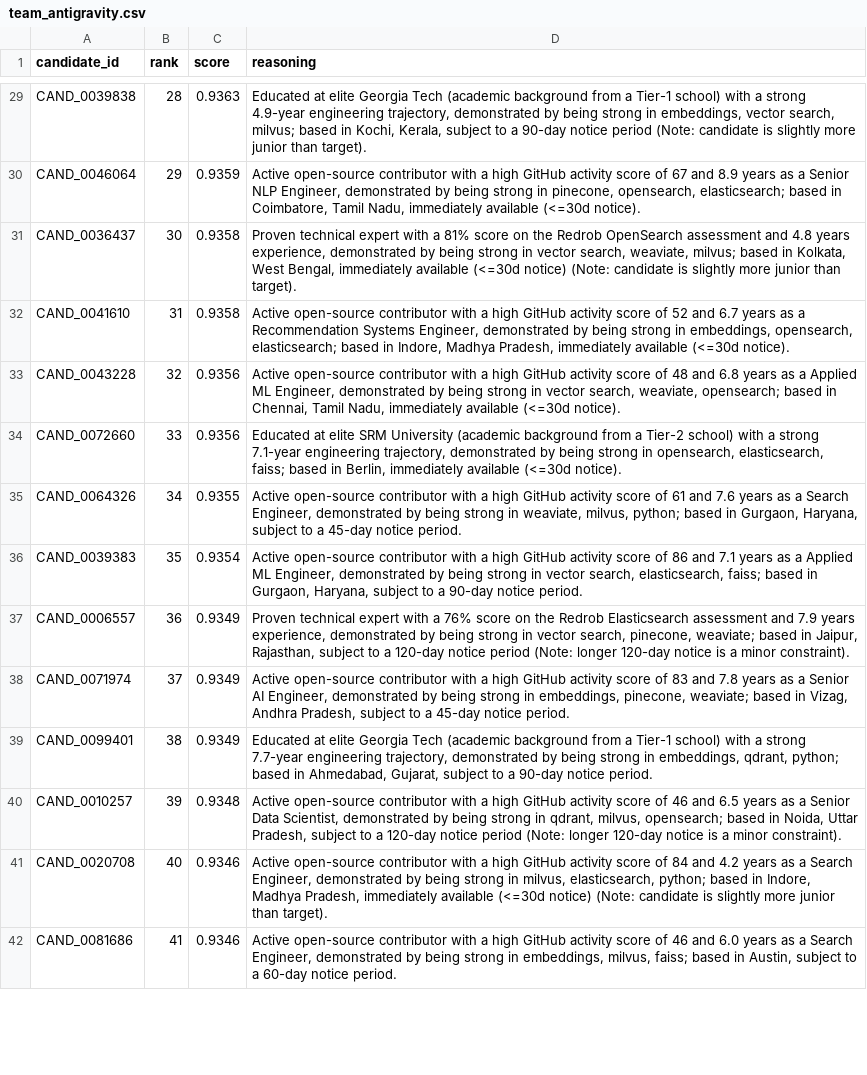
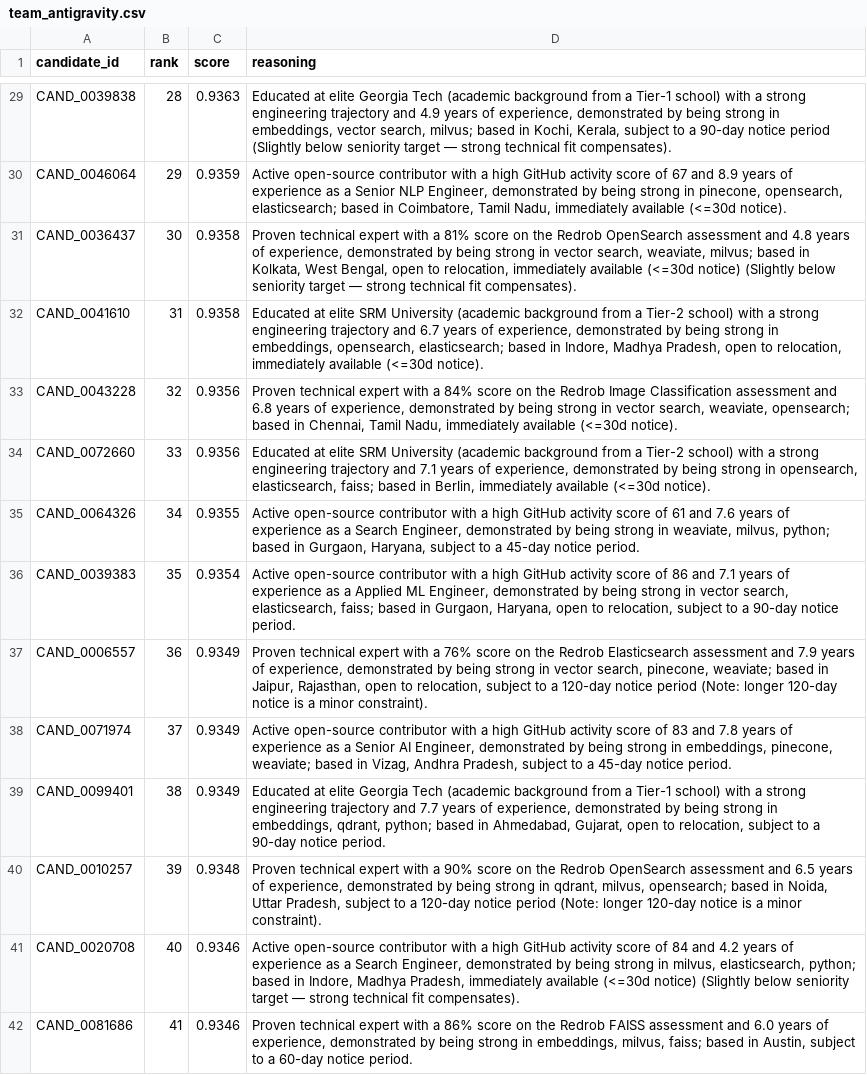
Before and after one commit to jancysen/ai-ranking-system, a CSV file: outputs/team_antigravity.csv, drawn as a sheet; only a part is shown, gaps mark what is left out; the diff covers the shown part only; the diff names each change by its address in the sheet, - before the commit and + after, or states it on an @@ line.

Commit message:
Refine candidate relocation flag logic, batch-encode similarity in app.py, and finalize submission artifacts

```diff
--- a/outputs/team_antigravity.csv
+++ b/outputs/team_antigravity.csv
-D29 (reasoning): …a strong 4.9-year engineering trajectory, demonstrated by being strong in embeddings, vector search, milvus; based in Kochi, Kerala, subject to a 90-day notice period (Note: candidate is slightly more junior than target).
+D29 (reasoning): …a strong engineering trajectory and 4.9 years of experience, demonstrated by being strong in embeddings, vector search, milvus; based in Kochi, Kerala, subject to a 90-day notice period (Slightly below seniority target — strong technical fit compensates).
-D30 (reasoning): …8.9 years as a…
+D30 (reasoning): …8.9 years of experience as a…
-D31 (reasoning): …4.8 years experience, demonstrated by being strong in vector search, weaviate, milvus; based in Kolkata, West Bengal, immediately available (<=30d notice) (Note: candidate is slightly more junior than target).
+D31 (reasoning): …4.8 years of experience, demonstrated by being strong in vector search, weaviate, milvus; based in Kolkata, West Bengal, open to relocation, immediately available (<=30d notice) (Slightly below seniority target — strong technical fit compensates).
-D32 (reasoning): Active open-source contributor with a high GitHub activity score of 52 and 6.7 years as a Recommendation Systems Engineer, demonstrated by being strong in embeddings, opensearch, elasticsearch; based in Indore, Madhya Pradesh, immediately available…
+D32 (reasoning): Educated at elite SRM University (academic background from a Tier-2 school) with a strong engineering trajectory and 6.7 years of experience, demonstrated by being strong in embeddings, opensearch, elasticsearch; based in Indore, Madhya Pradesh, open to relocation, immediately available…
-D33 (reasoning): Active open-source contributor with a high GitHub activity score of 48 and 6.8 years as a Applied ML Engineer, demonstrated by…
+D33 (reasoning): Proven technical expert with a 84% score on the Redrob Image Classification assessment and 6.8 years of experience, demonstrated by…
-D34 (reasoning): …a strong 7.1-year engineering trajectory, demonstrated by…
+D34 (reasoning): …a strong engineering trajectory and 7.1 years of experience, demonstrated by…
-D35 (reasoning): …7.6 years as a…
+D35 (reasoning): …7.6 years of experience as a…
-D36 (reasoning): …7.1 years as a Applied ML Engineer, demonstrated by being strong in vector search, elasticsearch, faiss; based in Gurgaon, Haryana, subject to…
+D36 (reasoning): …7.1 years of experience as a Applied ML Engineer, demonstrated by being strong in vector search, elasticsearch, faiss; based in Gurgaon, Haryana, open to relocation, subject to…
-D37 (reasoning): …7.9 years experience, demonstrated by being strong in vector search, pinecone, weaviate; based in Jaipur, Rajasthan, subject to…
+D37 (reasoning): …7.9 years of experience, demonstrated by being strong in vector search, pinecone, weaviate; based in Jaipur, Rajasthan, open to relocation, subject to…
-D38 (reasoning): …7.8 years as a…
+D38 (reasoning): …7.8 years of experience as a…
-D39 (reasoning): …a strong 7.7-year engineering trajectory, demonstrated by being strong in embeddings, qdrant, python; based in Ahmedabad, Gujarat, subject to…
+D39 (reasoning): …a strong engineering trajectory and 7.7 years of experience, demonstrated by being strong in embeddings, qdrant, python; based in Ahmedabad, Gujarat, open to relocation, subject to…
-D40 (reasoning): Active open-source contributor with a high GitHub activity score of 46 and 6.5 years as a Senior Data Scientist, demonstrated by…
+D40 (reasoning): Proven technical expert with a 90% score on the Redrob OpenSearch assessment and 6.5 years of experience, demonstrated by…
-D41 (reasoning): …4.2 years as a Search Engineer, demonstrated by being strong in milvus, elasticsearch, python; based in Indore, Madhya Pradesh, immediately available (<=30d notice) (Note: candidate is slightly more junior than target).
+D41 (reasoning): …4.2 years of experience as a Search Engineer, demonstrated by being strong in milvus, elasticsearch, python; based in Indore, Madhya Pradesh, immediately available (<=30d notice) (Slightly below seniority target — strong technical fit compensates).
-D42 (reasoning): Active open-source contributor with a high GitHub activity score of 46 and 6.0 years as a Search Engineer, demonstrated by…
+D42 (reasoning): Proven technical expert with a 86% score on the Redrob FAISS assessment and 6.0 years of experience, demonstrated by…
```
Also changed, not shown: 86 edited cells elsewhere in this file, 7 other files.
